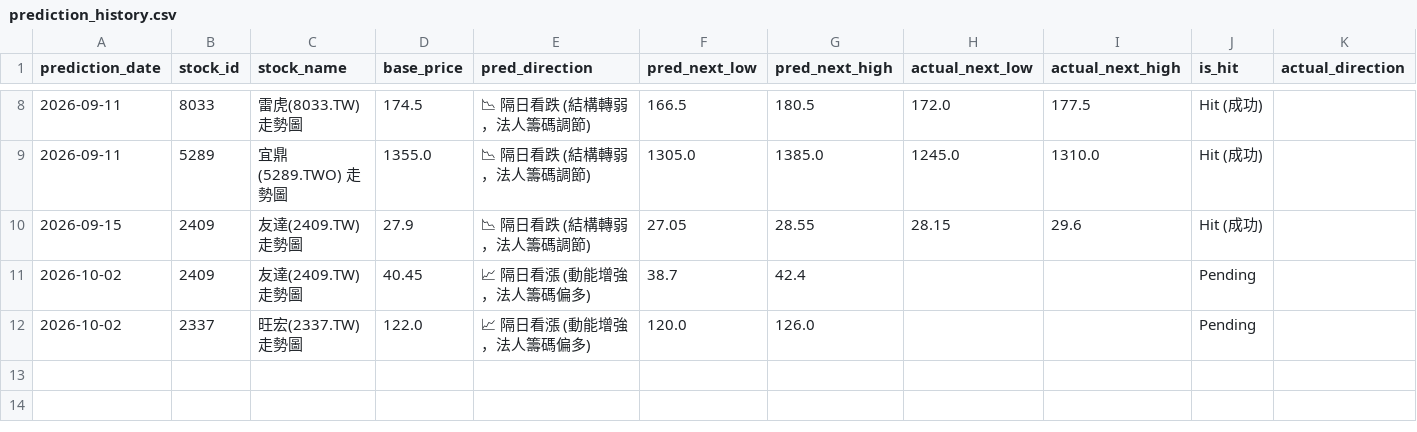
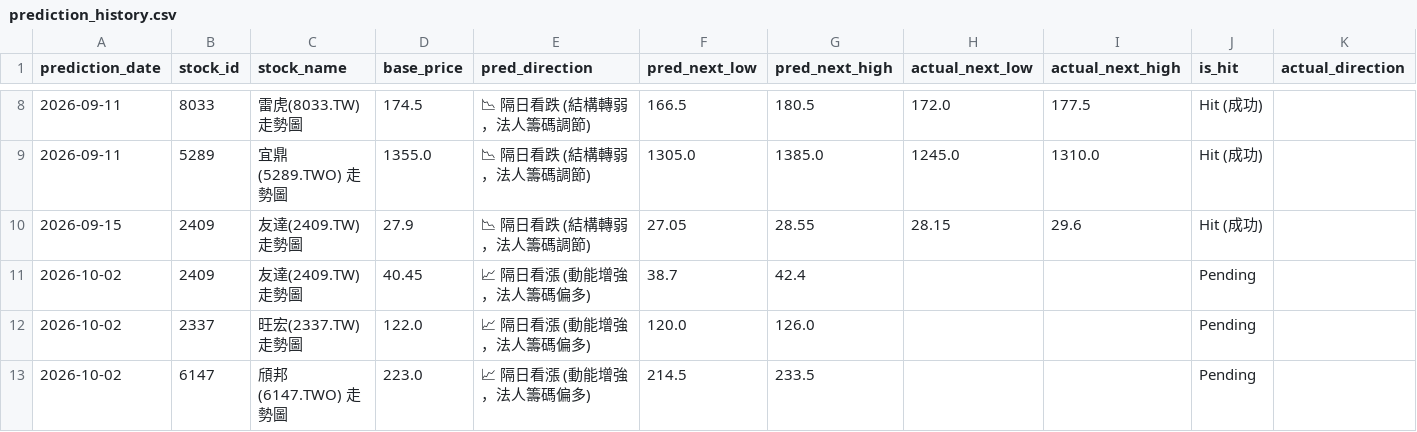
Before and after one commit to huihui2556h-spec/my-stock-app, a CSV file: prediction_history.csv, drawn as a sheet; only a part is shown, gaps mark what is left out; the diff names each change by its address in the sheet, - before the commit and + after, or states it on an @@ line.

Commit message:
AI交易助手: 新增預測 6147

```diff
--- a/prediction_history.csv
+++ b/prediction_history.csv
+row 13: 2026-10-02 | 6147 | 頎邦(6147.TWO) 走勢圖 | 223.0 | 📈 隔日看漲 (動能增強，法人籌碼偏多) | 214.5 | 233.5 |  |  | Pending
```
